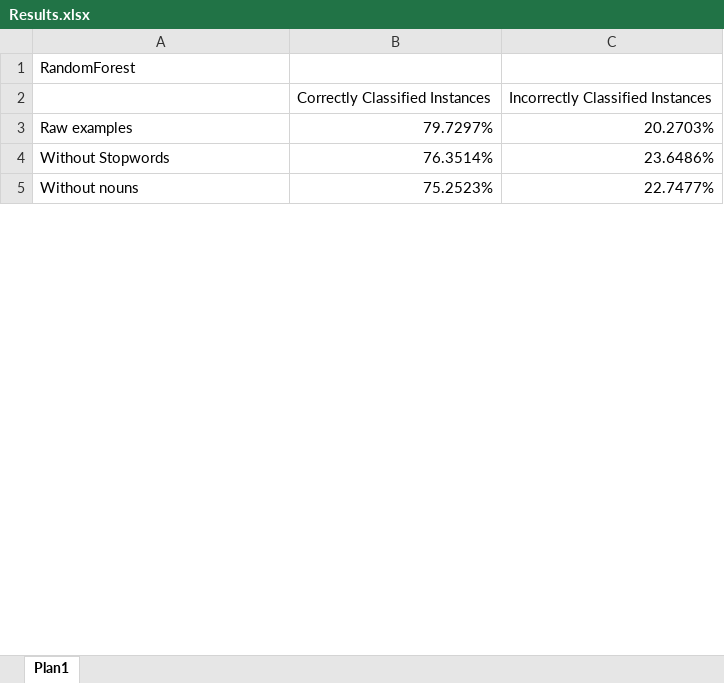
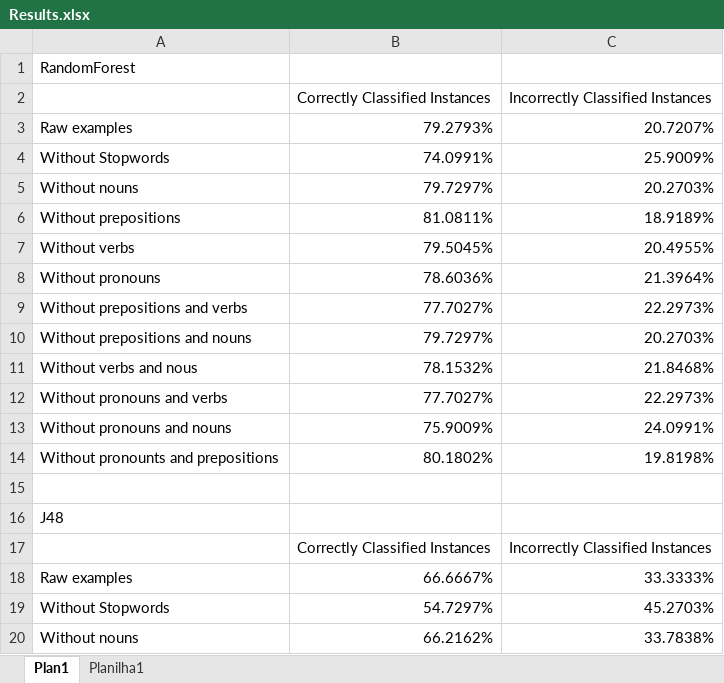
Before and after one commit to SouUmLucas/PAS, an Excel workbook: analysis/Results.xlsx, sheet Plan1, drawn as a sheet; only a part is shown; values as stored, in another font and other column widths than the file's, no borders; addresses are those after the commit; the diff covers the shown part only; the diff names each change by its address in the sheet, - before the commit and + after, or states it on an @@ line.

Commit message:
analysis: added training results

```diff
--- a/analysis/Results.xlsx (sheet Plan1)
+++ b/analysis/Results.xlsx (sheet Plan1)
+sheet tab: Planilha1
+row 3: Raw examples | 79.2793% | 20.7207%
+row 4: Without Stopwords | 74.0991% | 25.9009%
+row 5: Without nouns | 79.7297% | 20.2703%
+row 6: Without prepositions | 81.0811% | 18.9189%
+row 7: Without verbs | 79.5045% | 20.4955%
+row 8: Without pronouns | 78.6036% | 21.3964%
+row 9: Without prepositions and verbs | 77.7027% | 22.2973%
-A10: Raw examples
+A10: Without prepositions and nouns
+row 11: Without verbs and nous | 78.1532% | 21.8468%
+row 12: Without pronouns and verbs | 77.7027% | 22.2973%
+row 13: Without pronouns and nouns | 75.9009% | 24.0991%
+row 14: Without pronounts and prepositions | 80.1802% | 19.8198%
+row 15: (empty)
+row 16: J48
+row 17:  | Correctly Classified Instances | Incorrectly Classified Instances
+row 18: Raw examples | 66.6667% | 33.3333%
-B19 (Correctly Classified Instances): 76.3514%
+B19 (Correctly Classified Instances): 54.7297%
-C19 (Incorrectly Classified Instances): 23.6486%
+C19 (Incorrectly Classified Instances): 45.2703%
-B20 (Correctly Classified Instances): 75.2523%
+B20 (Correctly Classified Instances): 66.2162%
-C20 (Incorrectly Classified Instances): 22.7477%
+C20 (Incorrectly Classified Instances): 33.7838%
```
Also changed, not shown: 21 added rows and 6 edited cells elsewhere in this sheet, formulas that keep their value, charts or pictures, 3 other files.
